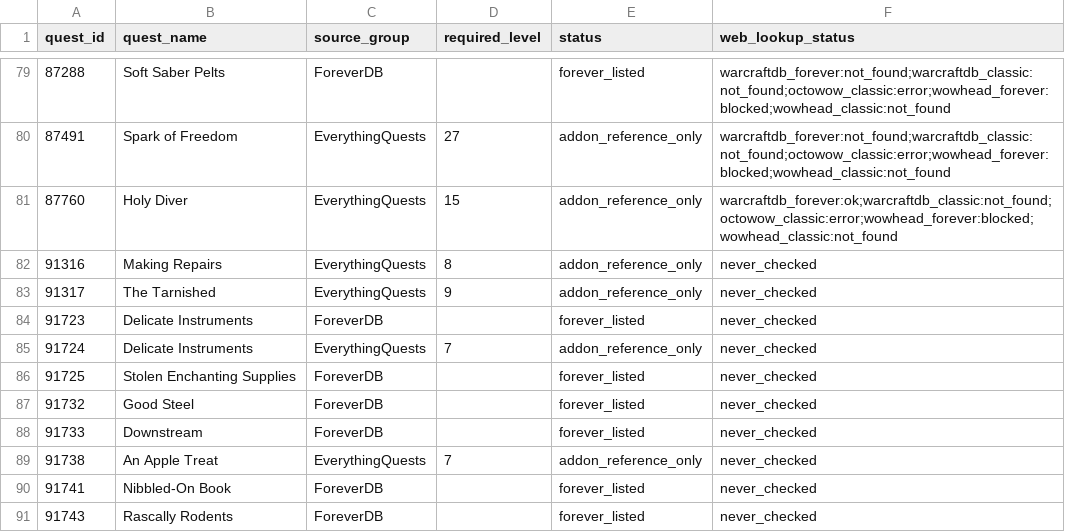
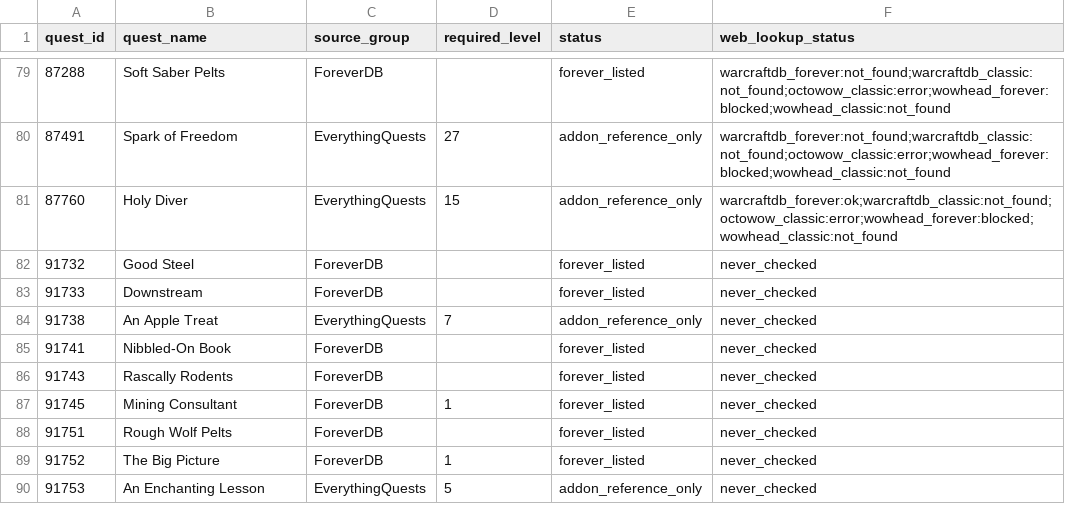
Before and after one commit to Battlefeld/ForeverRoutes, a CSV file: unified/missing-xp-quest-ids-1-30.csv, drawn as a sheet; only a part is shown, gaps mark what is left out; the shorter side is filled out with more unchanged rows.

```diff
--- a/unified/missing-xp-quest-ids-1-30.csv
+++ b/unified/missing-xp-quest-ids-1-30.csv
@@ -81,7 +81,2 @@ quest_id,quest_name,source_group,required_level,status,web_lookup_status
 87760,Holy Diver,EverythingQuests,15,addon_reference_only,warcraftdb_forever:ok;warcraftdb_classic:not_found;octowow_classic:error;wowhead_forever:blocked;wowhead_classic:not_found
-91316,Making Repairs,EverythingQuests,8,addon_reference_only,never_checked
-91317,The Tarnished,EverythingQuests,9,addon_reference_only,never_checked
-91723,Delicate Instruments,ForeverDB,,forever_listed,never_checked
-91724,Delicate Instruments,EverythingQuests,7,addon_reference_only,never_checked
-91725,Stolen Enchanting Supplies,ForeverDB,,forever_listed,never_checked
 91732,Good Steel,ForeverDB,,forever_listed,never_checked
```
Also changed, not shown: 5 other files.
